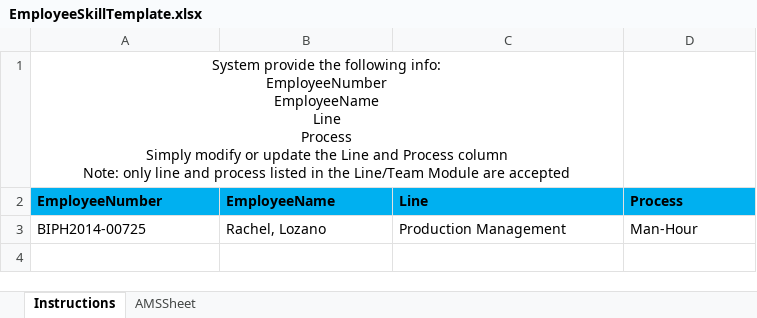
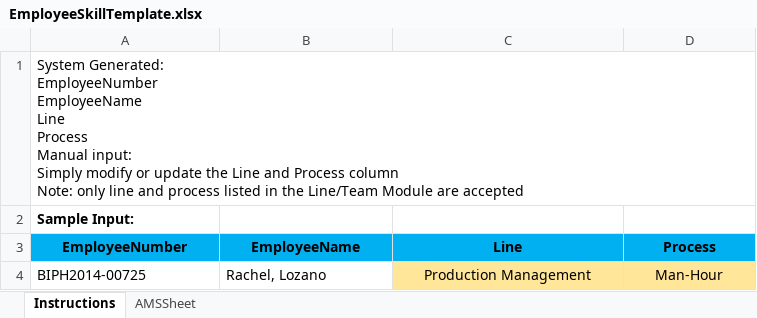
Before and after one commit to necromanchez/AttendanceManagement, an Excel workbook: Brothers_AMS/TemplateFiles/EmployeeSkillTemplate.xlsx, sheet Instructions, drawn as a sheet; values as stored, in another font and other column widths than the file's, no borders; removed rows and columns are numbered as before the commit, all else as after; ↵ is a line break in a cell; the diff names each change by its address in the sheet, - before the commit and + after, or states it on an @@ line.

```diff
--- a/Brothers_AMS/TemplateFiles/EmployeeSkillTemplate.xlsx (sheet Instructions)
+++ b/Brothers_AMS/TemplateFiles/EmployeeSkillTemplate.xlsx (sheet Instructions)
-A1 (EmployeeNumber): System provide the following info: ↵ EmployeeNumber ↵ EmployeeName ↵ Line ↵ Process ↵ Simply modify…
+A1 (EmployeeNumber): System Generated: ↵ EmployeeNumber ↵ EmployeeName ↵ Line ↵ Process ↵ Manual input: ↵ Simply modify…
-A1 alignment: center
+A1 alignment: left
-A1:C1 merged
+A1:D1 merged
+row 2: Sample Input:
-A3:D3 alignment: left
+A3:D3 alignment: center
@@ C4:D4 alignment: left → center, fill: none → #FFE699 @@
```
Also changed, not shown: sheet AMSSheet, Brothers_AMS/TemplateFiles/ActiveInactiveReport.xlsx, Brothers_AMS/TemplateFiles/AttendanceMonitoring.xlsx, 54 other files.
